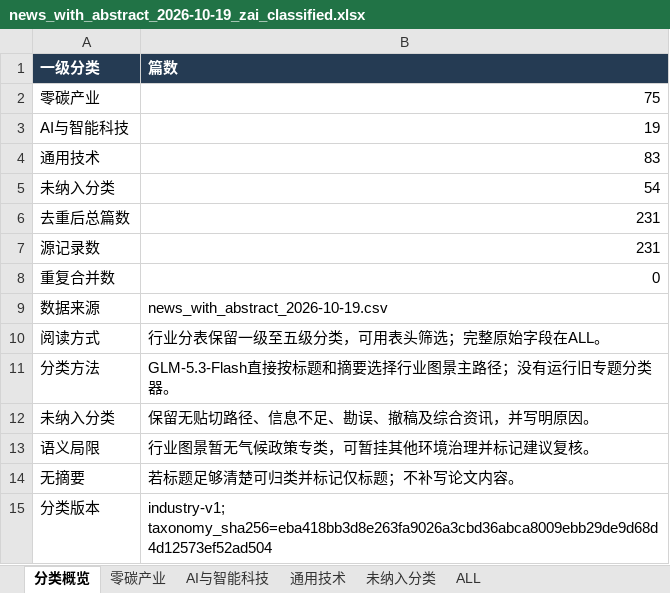
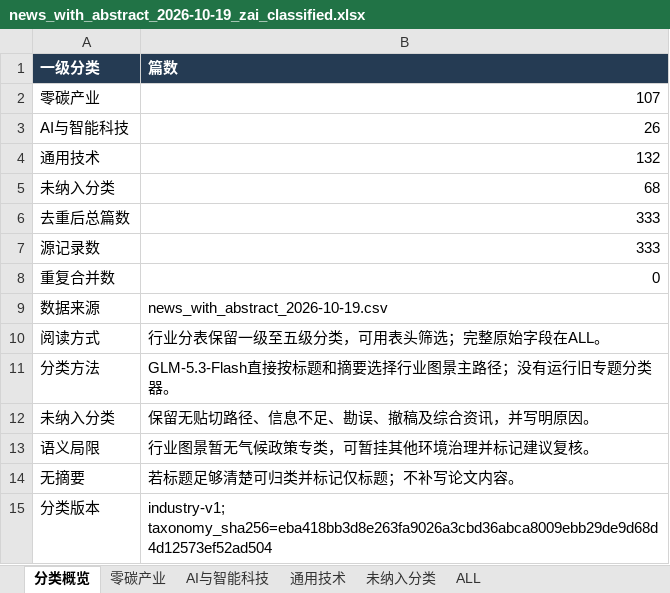
Before and after one commit to wodewoping-png/literature-rss-spider, an Excel workbook: output/daily_classified/news_with_abstract_2026-10-19_zai_classified.xlsx, sheet 分类概览, drawn as a sheet; values as stored, in another font and other column widths than the file's, no borders; table styles not drawn; the diff names each change by its address in the sheet, - before the commit and + after, or states it on an @@ line.

```diff
--- a/output/daily_classified/news_with_abstract_2026-10-19_zai_classified.xlsx (sheet 分类概览)
+++ b/output/daily_classified/news_with_abstract_2026-10-19_zai_classified.xlsx (sheet 分类概览)
-B2 (篇数): 75
+B2 (篇数): 107
-B3 (篇数): 19
+B3 (篇数): 26
-B4 (篇数): 83
+B4 (篇数): 132
-B5 (篇数): 54
+B5 (篇数): 68
-B6:B7 (篇数): 231
+B6:B7 (篇数): 333
```
Also changed, not shown: sheet ALL, sheet 通用技术, sheet 零碳产业, sheet 未纳入分类, sheet AI与智能科技, 2 other files.
